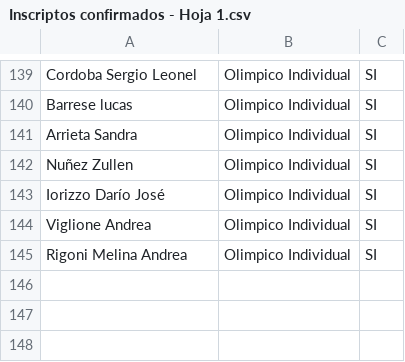
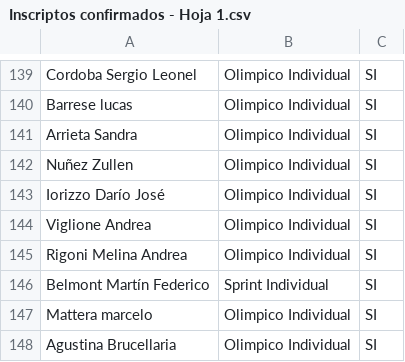
Before and after one commit to grupot3baradero-cmyk/inscriptos, a CSV file: Inscriptos confirmados - Hoja 1.csv, drawn as a sheet; only a part is shown, gaps mark what is left out; the diff names each change by its address in the sheet, - before the commit and + after, or states it on an @@ line.

Commit message:
Add files via upload

```diff
--- a/Inscriptos confirmados - Hoja 1.csv
+++ b/Inscriptos confirmados - Hoja 1.csv
+row 146: Belmont Martín Federico | Sprint Individual | SI
+row 147: Mattera marcelo | Olimpico Individual | SI
+row 148: Agustina Brucellaria | Olimpico Individual | SI
```
